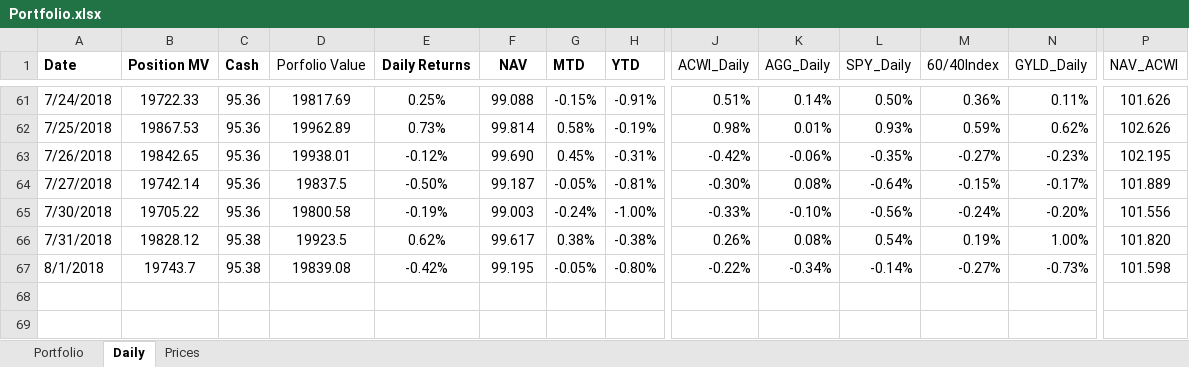
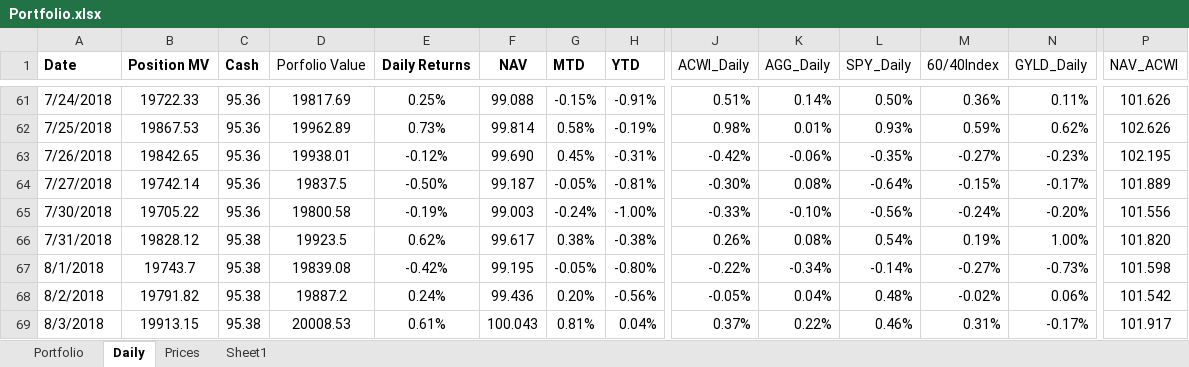
Before and after one commit to newbiecoder2017/GTAA, an Excel workbook: Portfolio.xlsx, sheet Daily, drawn as a sheet; only a part is shown, gaps mark what is left out; values as stored, in another font and other column widths than the file's, no borders; rows hold the shown columns only; the diff names each change by its address in the sheet, - before the commit and + after, or states it on an @@ line.

```diff
--- a/Portfolio.xlsx (sheet Daily)
+++ b/Portfolio.xlsx (sheet Daily)
+sheet tab: Sheet1
+row 68: 8/2/2018 | 19791.82 | 95.38 | 19887.2 | 0.24% | 99.436 | 0.20% | -0.56% | -0.05% | 0.04% | 0.48% | -0.02% | 0.06% | 101.542
+row 69: 8/3/2018 | 19913.15 | 95.38 | 20008.53 | 0.61% | 100.043 | 0.81% | 0.04% | 0.37% | 0.22% | 0.46% | 0.31% | -0.17% | 101.917
```
Also changed, not shown: sheet Portfolio, sheet Prices, formulas that keep their value, Model_Comparision.xlsx, returns.xlsx, 2 other files.
